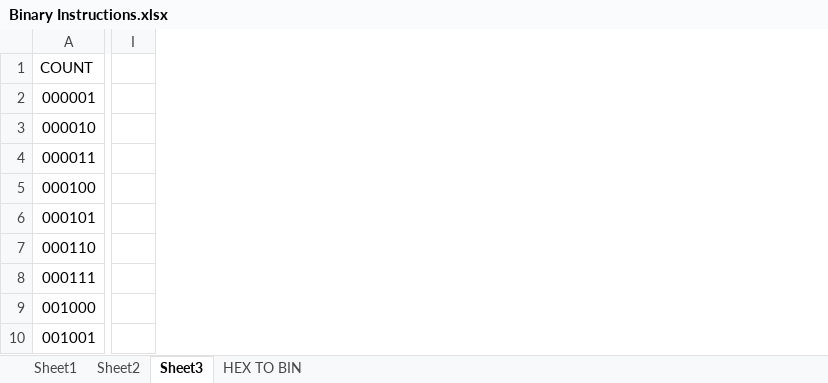
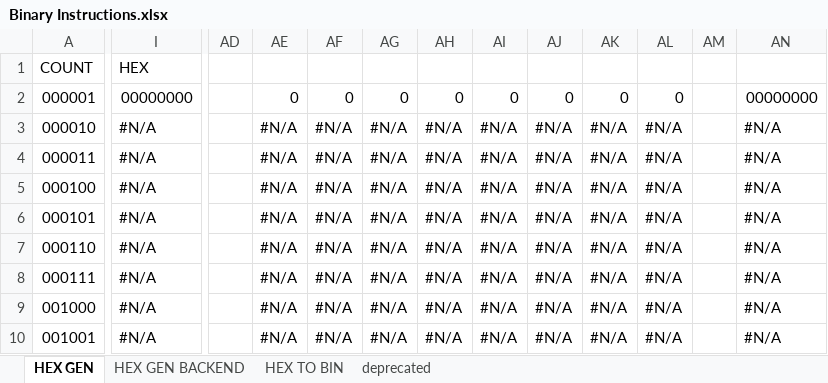
Before and after one commit to romanjan-das-2/CircuitDesign, an Excel workbook: Instructions/Binary Instructions.xlsx, sheet HEX GEN, drawn as a sheet; only a part is shown, gaps mark what is left out; values as stored, in another font and other column widths than the file's, no cell formats; removed rows and columns are numbered as before the commit, all else as after; rows hold the shown columns only; the diff names each change by its address in the sheet, - before the commit and + after, or states it on an @@ line.

Commit message:
NEW VERSION OF BIN INSTR

```diff
--- a/Instructions/Binary Instructions.xlsx (sheet HEX GEN)
+++ b/Instructions/Binary Instructions.xlsx (sheet HEX GEN)
-sheet tab: Sheet1
+sheet tab: deprecated
-sheet tab: Sheet2
+sheet tab: HEX GEN BACKEND
-sheet tab: Sheet3
+sheet tab: HEX GEN
@@ sheet tab order changed: HEX GEN | HEX GEN BACKEND | HEX TO BIN | deprecated @@
-column I, empty
+column I, rows 1-2: HEX | 00000000; rows 4-10: all #N/A
+column AD, empty
+column AE, row 2: 0; rows 4-10: all #N/A
+column AF, row 2: 0; rows 4-10: all #N/A
+column AG, row 2: 0; rows 4-10: all #N/A
+column AH, row 2: 0; rows 4-10: all #N/A
+column AI, row 2: 0; rows 4-10: all #N/A
+column AJ, row 2: 0; rows 4-10: all #N/A
+column AK, row 2: 0; rows 4-10: all #N/A
+column AL, row 2: 0; rows 4-10: all #N/A
+column AM, empty
+column AN, row 2: 00000000; rows 4-10: all #N/A
-row 3: 000010
+row 3: 000010 | #N/A |  | #N/A | #N/A | #N/A | #N/A | #N/A | #N/A | #N/A | #N/A |  | #N/A
```
Also changed, not shown: sheet HEX TO BIN, cell formats, formulas that keep their value.
